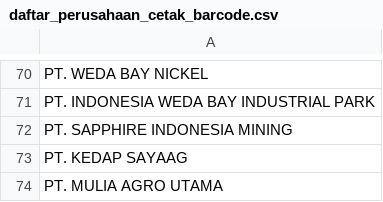
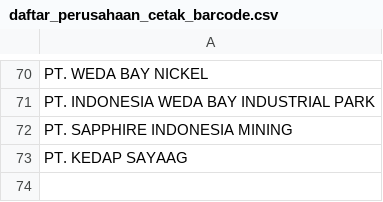
Before and after one commit to duniandis/data_apk, a CSV file: daftar_perusahaan_cetak_barcode.csv, drawn as a sheet; only a part is shown, gaps mark what is left out; the diff names each change by its address in the sheet, - before the commit and + after, or states it on an @@ line.

Commit message:
Update daftar_perusahaan_cetak_barcode.csv

```diff
--- a/daftar_perusahaan_cetak_barcode.csv
+++ b/daftar_perusahaan_cetak_barcode.csv
-row 74: PT. MULIA AGRO UTAMA
```
